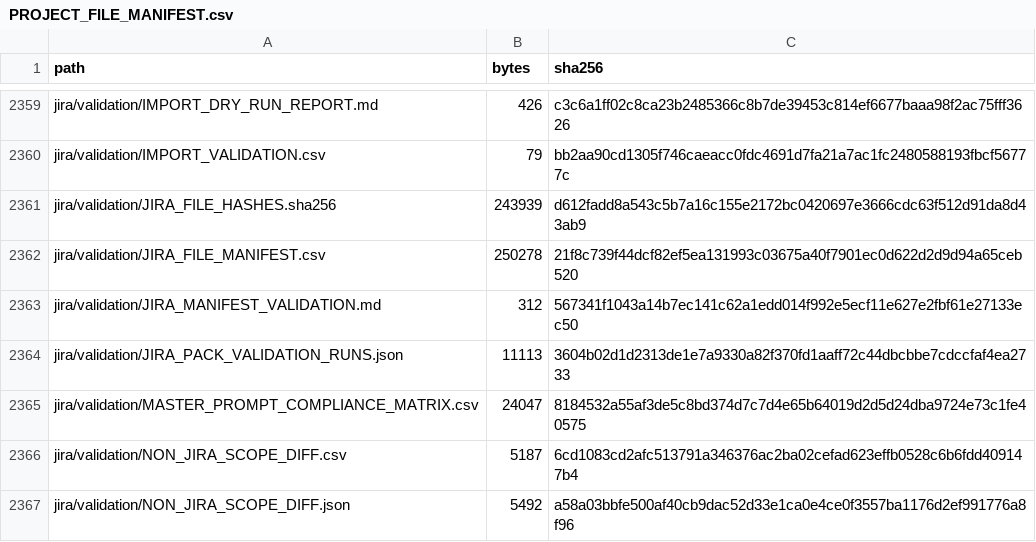
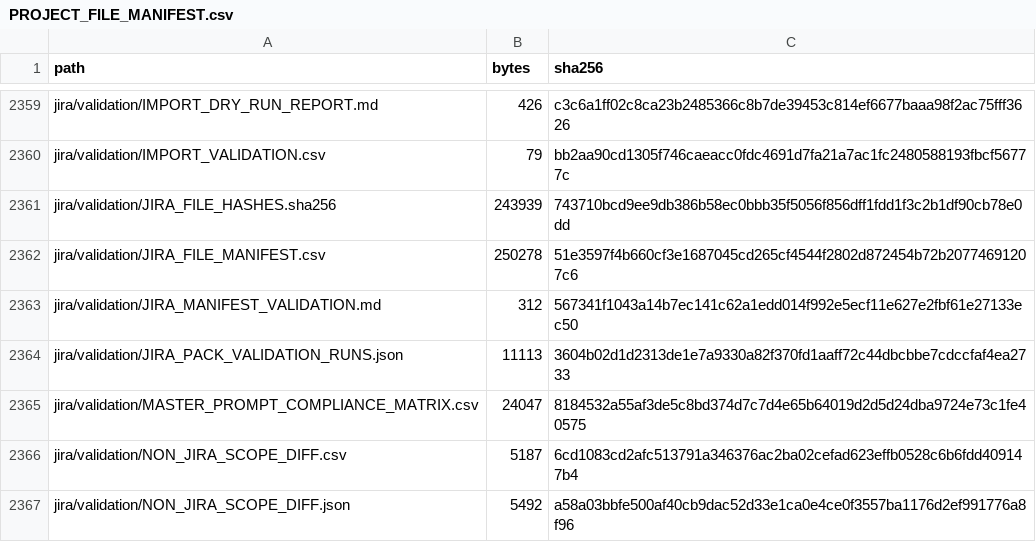
Before and after one commit to KevinSGarrett/BatteredAggieSyndrome, a CSV file: provenance/PROJECT_FILE_MANIFEST.csv, drawn as a sheet; only a part is shown, gaps mark what is left out; the diff covers the shown part only.

```diff
--- a/provenance/PROJECT_FILE_MANIFEST.csv
+++ b/provenance/PROJECT_FILE_MANIFEST.csv
@@ -2360,4 +2360,4 @@ jira/validation/IMPORT_DRY_RUN_REPORT.md,426,c3c6a1ff02c8ca23b2485366c8b7de39453
 jira/validation/IMPORT_VALIDATION.csv,79,bb2aa90cd1305f746caeacc0fdc4691d7fa21a7ac1fc2480588193fbcf56777c
-jira/validation/JIRA_FILE_HASHES.sha256,243939,d612fadd8a543c5b7a16c155e2172bc0420697e3666cdc63f512d91da8d43ab9
-jira/validation/JIRA_FILE_MANIFEST.csv,250278,21f8c739f44dcf82ef5ea131993c03675a40f7901ec0d622d2d9d94a65ceb520
+jira/validation/JIRA_FILE_HASHES.sha256,243939,743710bcd9ee9db386b58ec0bbb35f5056f856dff1fdd1f3c2b1df90cb78e0dd
+jira/validation/JIRA_FILE_MANIFEST.csv,250278,51e3597f4b660cf3e1687045cd265cf4544f2802d872454b72b20774691207c6
 jira/validation/JIRA_MANIFEST_VALIDATION.md,312,567341f1043a14b7ec141c62a1edd014f992e5ecf11e627e2fbf61e27133ec50
```
Also changed, not shown: 39 edited cells elsewhere in this file, 23 other files.
